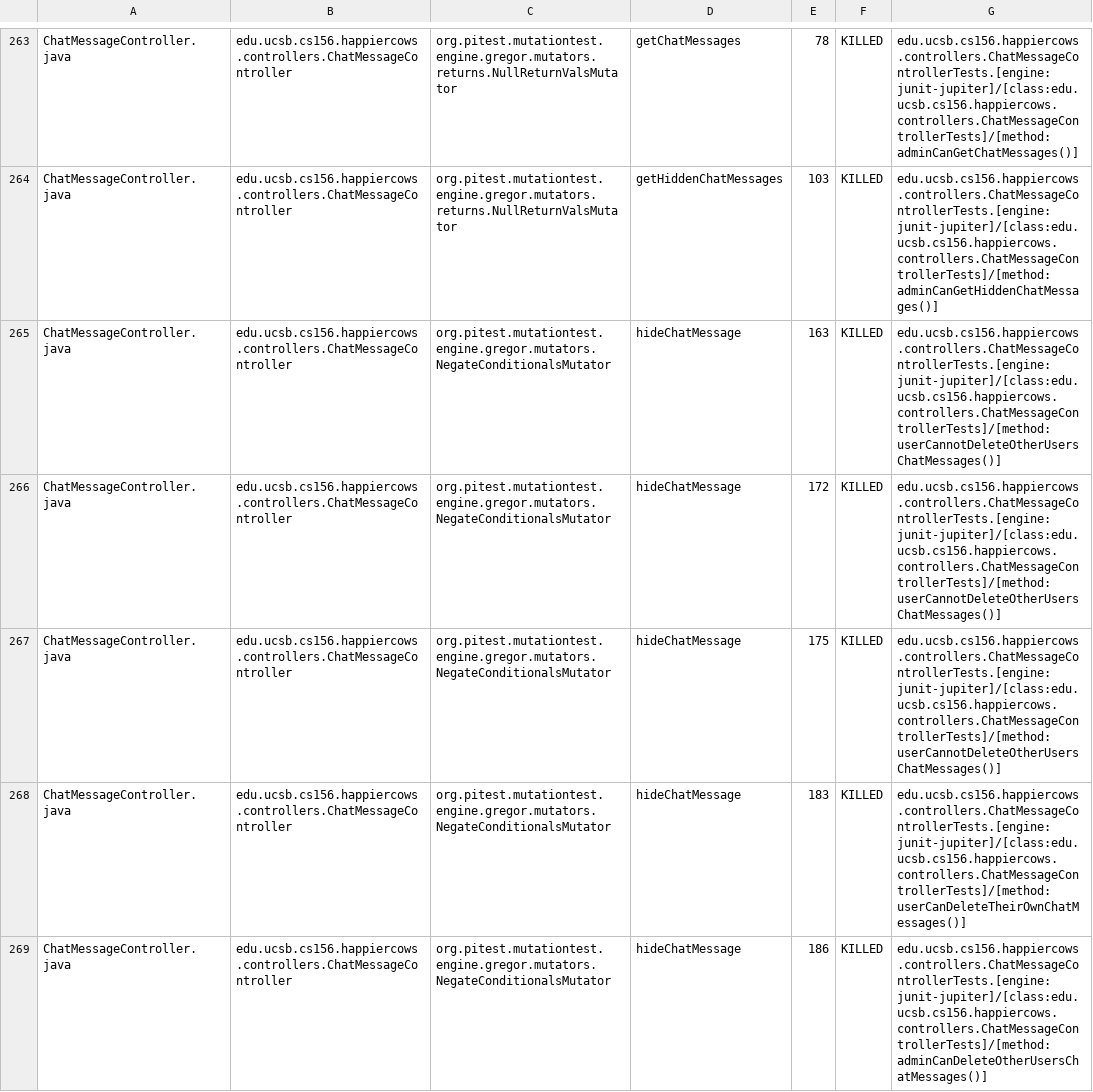
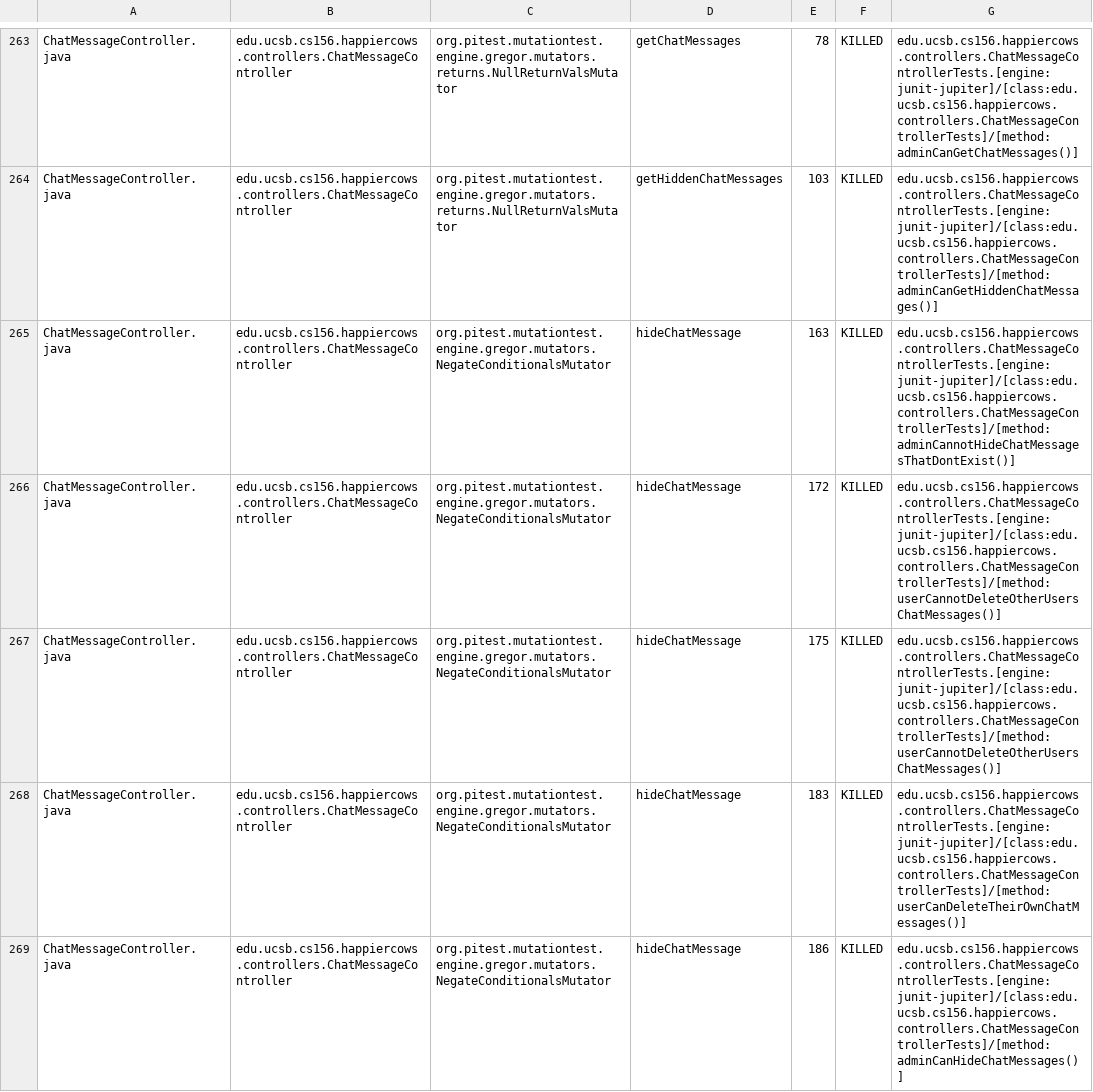
Before and after one commit to ucsb-cs156-f26/proj-happycows-f26-13, a CSV file: prs/15/pitest/mutations.csv, drawn as a sheet; only a part is shown, gaps mark what is left out; the diff covers the shown part only.

Commit message:
Deploying to gh-pages from @ ucsb-cs156-f26/proj-happycows-f26-13@d5c8ce96801c491b75ef818f2004c41903bbbaa1 🚀

```diff
--- a/prs/15/pitest/mutations.csv
+++ b/prs/15/pitest/mutations.csv
@@ -264,3 +264,3 @@ ChatMessageController.java,edu.ucsb.cs156.happiercows.controllers.ChatMessageCon
 ChatMessageController.java,edu.ucsb.cs156.happiercows.controllers.ChatMessageController,org.pitest.mutationtest.engine.gregor.mutators.returns.NullReturnValsMutator,getHiddenChatMessages,103,KILLED,edu.ucsb.cs156.happiercows.controllers.ChatMessageControllerTests.[engine:junit-jupiter]/[class:edu.ucsb.cs156.happiercows.controllers.ChatMessageControllerTests]/[method:adminCanGetHiddenChatMessages()]
-ChatMessageController.java,edu.ucsb.cs156.happiercows.controllers.ChatMessageController,org.pitest.mutationtest.engine.gregor.mutators.NegateConditionalsMutator,hideChatMessage,163,KILLED,edu.ucsb.cs156.happiercows.controllers.ChatMessageControllerTests.[engine:junit-jupiter]/[class:edu.ucsb.cs156.happiercows.controllers.ChatMessageControllerTests]/[method:userCannotDeleteOtherUsersChatMessages()]
+ChatMessageController.java,edu.ucsb.cs156.happiercows.controllers.ChatMessageController,org.pitest.mutationtest.engine.gregor.mutators.NegateConditionalsMutator,hideChatMessage,163,KILLED,edu.ucsb.cs156.happiercows.controllers.ChatMessageControllerTests.[engine:junit-jupiter]/[class:edu.ucsb.cs156.happiercows.controllers.ChatMessageControllerTests]/[method:adminCannotHideChatMessagesThatDontExist()]
 ChatMessageController.java,edu.ucsb.cs156.happiercows.controllers.ChatMessageController,org.pitest.mutationtest.engine.gregor.mutators.NegateConditionalsMutator,hideChatMessage,172,KILLED,edu.ucsb.cs156.happiercows.controllers.ChatMessageControllerTests.[engine:junit-jupiter]/[class:edu.ucsb.cs156.happiercows.controllers.ChatMessageControllerTests]/[method:userCannotDeleteOtherUsersChatMessages()]
@@ -268,2 +268,2 @@ ChatMessageController.java,edu.ucsb.cs156.happiercows.controllers.ChatMessageCon
 ChatMessageController.java,edu.ucsb.cs156.happiercows.controllers.ChatMessageController,org.pitest.mutationtest.engine.gregor.mutators.NegateConditionalsMutator,hideChatMessage,183,KILLED,edu.ucsb.cs156.happiercows.controllers.ChatMessageControllerTests.[engine:junit-jupiter]/[class:edu.ucsb.cs156.happiercows.controllers.ChatMessageControllerTests]/[method:userCanDeleteTheirOwnChatMessages()]
-ChatMessageController.java,edu.ucsb.cs156.happiercows.controllers.ChatMessageController,org.pitest.mutationtest.engine.gregor.mutators.NegateConditionalsMutator,hideChatMessage,186,KILLED,edu.ucsb.cs156.happiercows.controllers.ChatMessageControllerTests.[engine:junit-jupiter]/[class:edu.ucsb.cs156.happiercows.controllers.ChatMessageControllerTests]/[method:adminCanDeleteOtherUsersChatMessages()]
+ChatMessageController.java,edu.ucsb.cs156.happiercows.controllers.ChatMessageController,org.pitest.mutationtest.engine.gregor.mutators.NegateConditionalsMutator,hideChatMessage,186,KILLED,edu.ucsb.cs156.happiercows.controllers.ChatMessageControllerTests.[engine:junit-jupiter]/[class:edu.ucsb.cs156.happiercows.controllers.ChatMessageControllerTests]/[method:adminCanHideChatMessages()]
```
Also changed, not shown: 54 edited cells elsewhere in this file, 56 other files.
